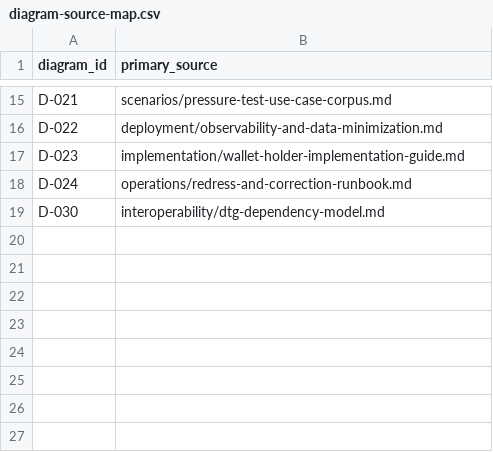
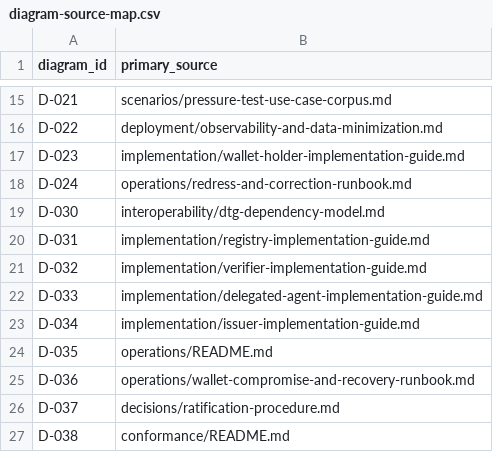
Before and after one commit to sankarshanmukhopadhyay/dtgwg-zkp-tf, a CSV file: docs/implementation-guide/matrices/diagram-source-map.csv, drawn as a sheet; only a part is shown, gaps mark what is left out; the diff names each change by its address in the sheet, - before the commit and + after, or states it on an @@ line.

Commit message:
docs: add governed visual models and mature operational guidance
Complete the documentation architecture and implementation-guide quality
pass with governed visual modelling, lifecycle guidance and operational
runbook maturity.

- add eight registered diagrams covering registry authority/status state,
  verifier decisions, delegated-agent authority, credential lifecycle,
  incident lifecycle, wallet recovery, decision ratification and
  conformance/assurance evidence
- establish authority -> transition/event -> evidence as the visual
  modelling convention for governed state and operational diagrams
- expand lifecycle guidance across credential status, authority, keys,
  delegation, policy, proof-system migration and historical-state evidence
- restructure Operations around a common incident lifecycle and indexed
  operational control surface
- substantially expand ten operational runbooks plus the incident-evidence
  guide with trigger, authority, containment, evidence, recovery,
  verification, redress and closure requirements
- cross-link implementation guides to the applicable state, flow and
  swimlane models while reusing existing diagrams where appropriate
- add governed visual models for decision ratification and conformance
  evidence propagation
- update the diagram register and diagram-source traceability
- strengthen operational validation to enforce the common runbook
  structure
- strengthen editorial guidance to prevent decorative or duplicate
  diagrams
- expand the GitHub Pages validation stage to run style, links,
  decision governance, conformance harness, interoperability and security
  assurance checks before Jekyll
- regenerate traceability and update the validation report

```diff
--- a/docs/implementation-guide/matrices/diagram-source-map.csv
+++ b/docs/implementation-guide/matrices/diagram-source-map.csv
+row 20: D-031 | implementation/registry-implementation-guide.md
+row 21: D-032 | implementation/verifier-implementation-guide.md
+row 22: D-033 | implementation/delegated-agent-implementation-guide.md
+row 23: D-034 | implementation/issuer-implementation-guide.md
+row 24: D-035 | operations/README.md
+row 25: D-036 | operations/wallet-compromise-and-recovery-runbook.md
+row 26: D-037 | decisions/ratification-procedure.md
+row 27: D-038 | conformance/README.md
```
Also changed, not shown: 58 other files.
